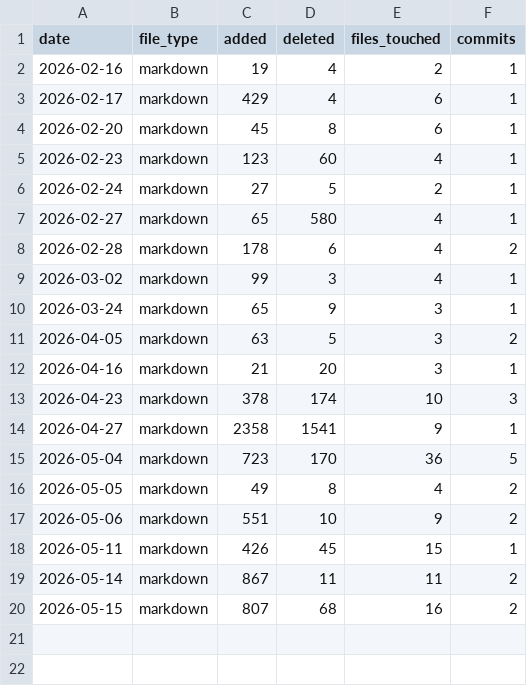
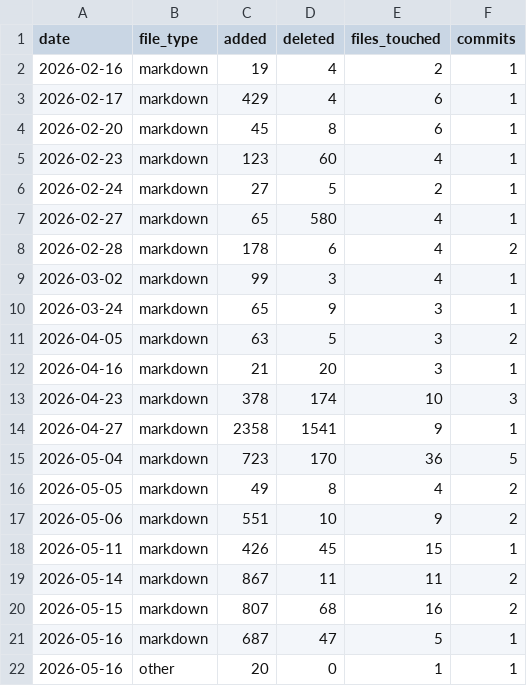
Before and after one commit to deepily/planning-is-prompting, a CSV file: io/git-loc-delta/planning-is-prompting-wip-v0.1.3-2026.02.16-continued-development-loc-delta.csv, drawn as a sheet; the diff names each change by its address in the sheet, - before the commit and + after, or states it on an @@ line.

```diff
--- a/io/git-loc-delta/planning-is-prompting-wip-v0.1.3-2026.02.16-continued-development-loc-delta.csv
+++ b/io/git-loc-delta/planning-is-prompting-wip-v0.1.3-2026.02.16-continued-development-loc-delta.csv
+row 21: 2026-05-16 | markdown | 687 | 47 | 5 | 1
+row 22: 2026-05-16 | other | 20 | 0 | 1 | 1
```
